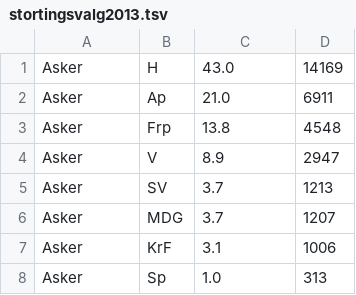
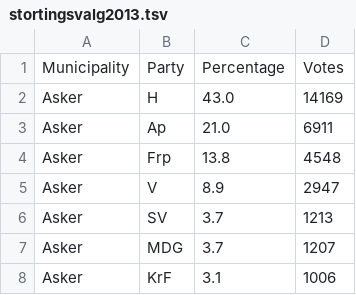
Before and after one commit to askeluv/stortingsvalg2013, a TSV file: stortingsvalg2013.tsv, drawn as a sheet; only a part is shown; the shorter side is filled out with more unchanged rows.

Commit message:
Added a header

```diff
--- a/stortingsvalg2013.tsv
+++ b/stortingsvalg2013.tsv
@@ -1 +1,2 @@
+Municipality	Party	Percentage	Votes
 Asker	H	43.0	14169
```
